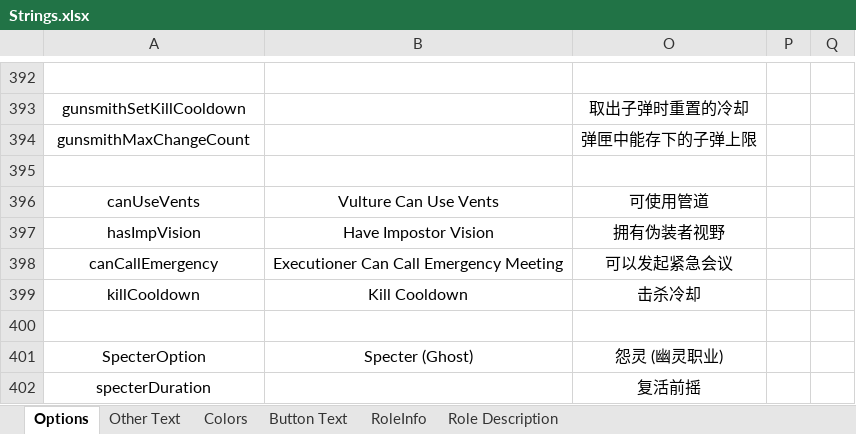
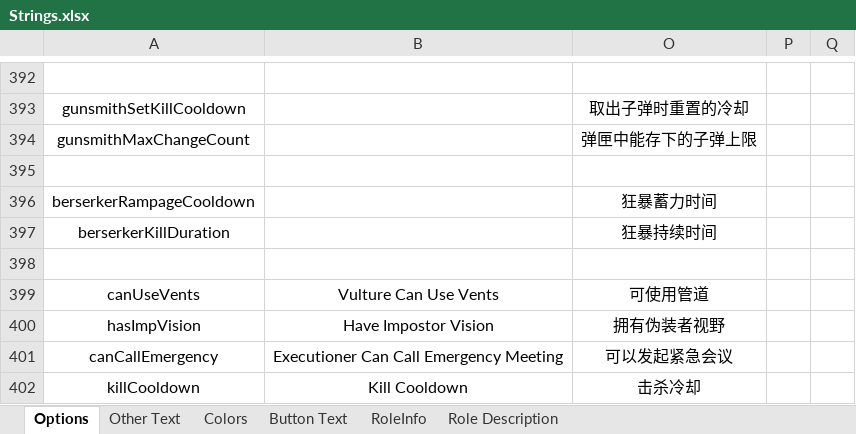
Before and after one commit to mxyx-club/TheOtherUs-Edited, an Excel workbook: Strings.xlsx, sheet Options, drawn as a sheet; only a part is shown, gaps mark what is left out; the shorter side is filled out with more unchanged rows; values as stored, in another font and other column widths than the file's, no borders; the diff names each change by its address in the sheet, - before the commit and + after, or states it on an @@ line.

```diff
--- a/Strings.xlsx (sheet Options)
+++ b/Strings.xlsx (sheet Options)
+row 396: berserkerRampageCooldown |  | 狂暴蓄力时间
+row 397: berserkerKillDuration |  | 狂暴持续时间
+row 398: (empty)
```
Also changed, not shown: sheet RoleInfo, sheet Role Description, 14 other files.
